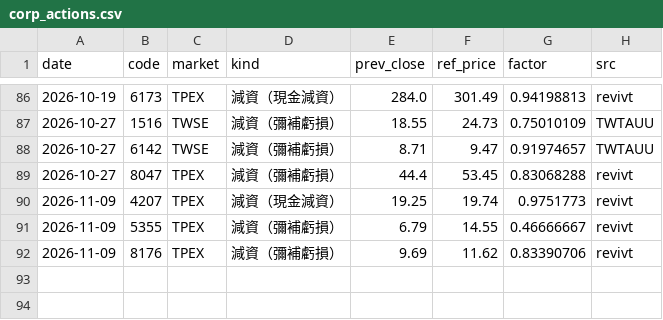
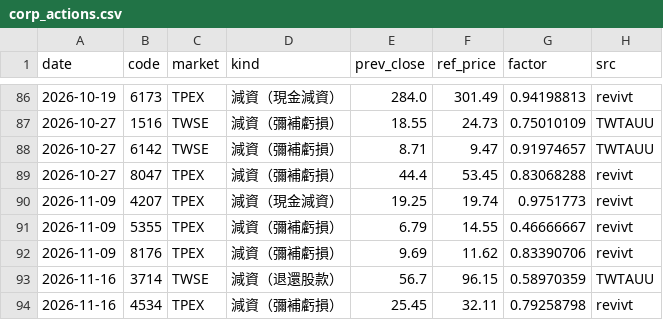
Before and after one commit to carsonlin33-arch/tw-stock-screener, a CSV file: data/extras/corp_actions.csv, drawn as a sheet; only a part is shown, gaps mark what is left out.

```diff
--- a/data/extras/corp_actions.csv
+++ b/data/extras/corp_actions.csv
@@ -92 +92,3 @@ date,code,market,kind,prev_close,ref_price,factor,src
 2026-11-09,8176,TPEX,減資（彌補虧損）,9.69,11.62,0.83390706,revivt
+2026-11-16,3714,TWSE,減資（退還股款）,56.7,96.15,0.58970359,TWTAUU
+2026-11-16,4534,TPEX,減資（彌補虧損）,25.45,32.11,0.79258798,revivt
```
Also changed, not shown: data/extras/breadth.csv, data/extras/exdiv.csv, 21 other files.
